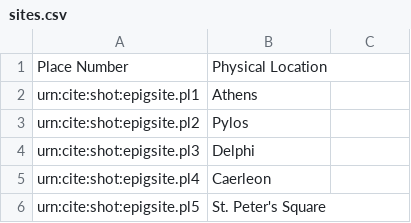
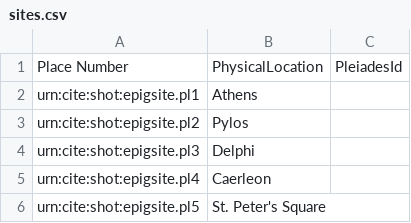
Before and after one commit to neelsmith/latinsrcs, a CSV file: collections/sites.csv, drawn as a sheet; only a part is shown; the diff names each change by its address in the sheet, - before the commit and + after, or states it on an @@ line.

Commit message:
Add column for Pleiades ID.

```diff
--- a/collections/sites.csv
+++ b/collections/sites.csv
-B1: Physical Location
+B1: PhysicalLocation
-C1: (empty)
+C1: PleiadesId
```
